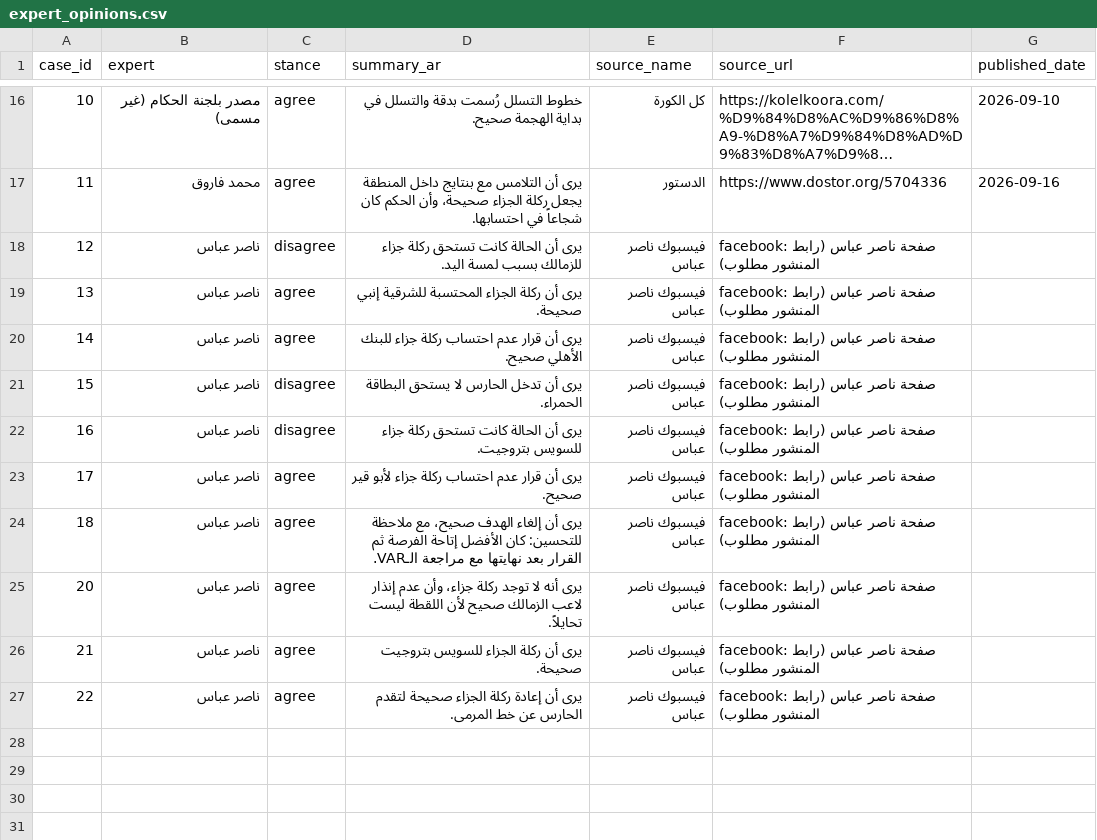
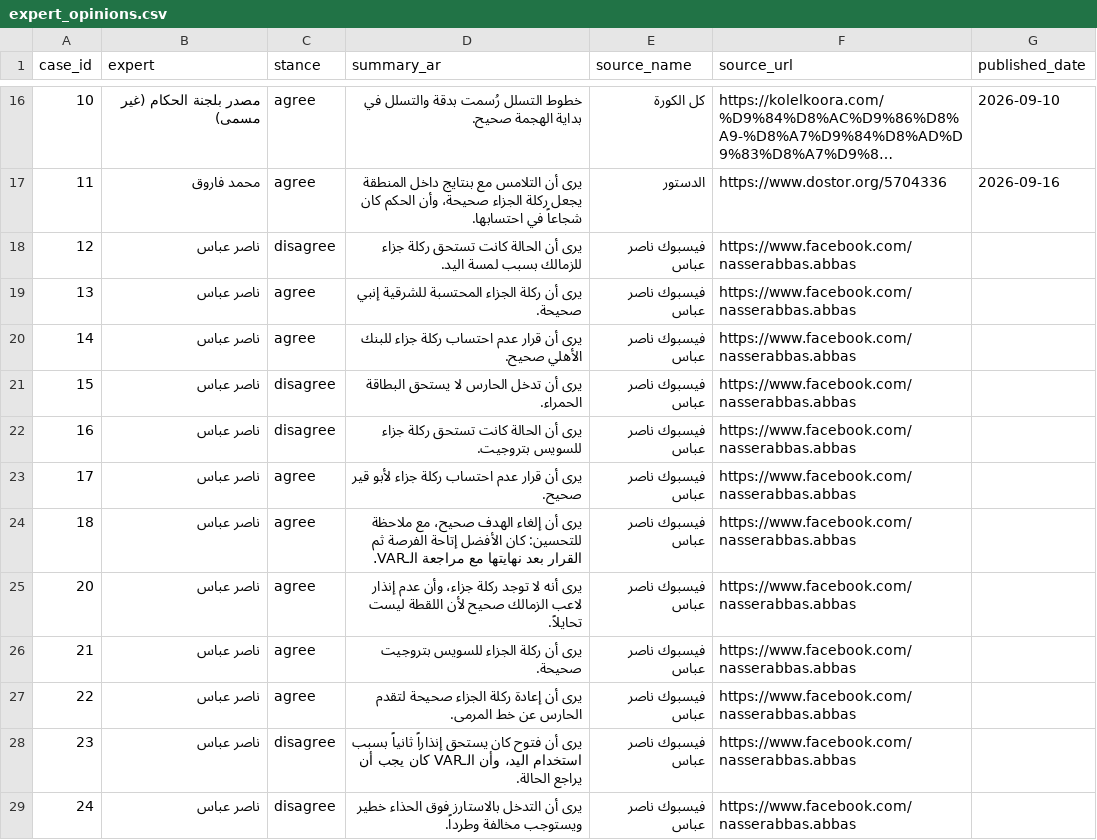
Before and after one commit to MoazReda/sofara, a CSV file: data/raw/expert_opinions.csv, drawn as a sheet; only a part is shown, gaps mark what is left out; long unchanged cells end in ….

```diff
--- a/data/raw/expert_opinions.csv
+++ b/data/raw/expert_opinions.csv
@@ -17,11 +17,13 @@
 11,محمد فاروق,agree,يرى أن التلامس مع بنتايج داخل المنطقة يجعل ركلة الجزاء صحيحة، وأن الحكم كان شجاعاً في احتسابها.,الدستور,https://www.dostor.org/5704336,2026-09-16
-12,ناصر عباس,disagree,يرى أن الحالة كانت تستحق ركلة جزاء للزمالك بسبب لمسة اليد.,فيسبوك ناصر عباس,facebook: صفحة ناصر عباس (رابط المنشور مطلوب),
-13,ناصر عباس,agree,يرى أن ركلة الجزاء المحتسبة للشرقية إنبي صحيحة.,فيسبوك ناصر عباس,facebook: صفحة ناصر عباس (رابط المنشور مطلوب),
-14,ناصر عباس,agree,يرى أن قرار عدم احتساب ركلة جزاء للبنك الأهلي صحيح.,فيسبوك ناصر عباس,facebook: صفحة ناصر عباس (رابط المنشور مطلوب),
-15,ناصر عباس,disagree,يرى أن تدخل الحارس لا يستحق البطاقة الحمراء.,فيسبوك ناصر عباس,facebook: صفحة ناصر عباس (رابط المنشور مطلوب),
-16,ناصر عباس,disagree,يرى أن الحالة كانت تستحق ركلة جزاء للسويس بتروجيت.,فيسبوك ناصر عباس,facebook: صفحة ناصر عباس (رابط المنشور مطلوب),
-17,ناصر عباس,agree,يرى أن قرار عدم احتساب ركلة جزاء لأبو قير صحيح.,فيسبوك ناصر عباس,facebook: صفحة ناصر عباس (رابط المنشور مطلوب),
-18,ناصر عباس,agree,يرى أن إلغاء الهدف صحيح، مع ملاحظة للتحسين: كان الأفضل إتاحة الفرصة ثم القرار بعد نهايتها مع مراجعة الـVAR.,فيسبوك ناصر عباس,facebook: صفحة ناصر عباس (رابط المنشور مطلوب),
-20,ناصر عباس,agree,يرى أنه لا توجد ركلة جزاء، وأن عدم إنذار لاعب الزمالك صحيح لأن اللقطة ليست تحايلاً.,فيسبوك ناصر عباس,facebook: صفحة ناصر عباس (رابط المنشور مطلوب),
-21,ناصر عباس,agree,يرى أن ركلة الجزاء للسويس بتروجيت صحيحة.,فيسبوك ناصر عباس,facebook: صفحة ناصر عباس (رابط المنشور مطلوب),
-22,ناصر عباس,agree,يرى أن إعادة ركلة الجزاء صحيحة لتقدم الحارس عن خط المرمى.,فيسبوك ناصر عباس,facebook: صفحة ناصر عباس (رابط المنشور مطلوب),
+12,ناصر عباس,disagree,يرى أن الحالة كانت تستحق ركلة جزاء للزمالك بسبب لمسة اليد.,فيسبوك ناصر عباس,https://www.facebook.com/nasserabbas.abbas,
+13,ناصر عباس,agree,يرى أن ركلة الجزاء المحتسبة للشرقية إنبي صحيحة.,فيسبوك ناصر عباس,https://www.facebook.com/nasserabbas.abbas,
+14,ناصر عباس,agree,يرى أن قرار عدم احتساب ركلة جزاء للبنك الأهلي صحيح.,فيسبوك ناصر عباس,https://www.facebook.com/nasserabbas.abbas,
+15,ناصر عباس,disagree,يرى أن تدخل الحارس لا يستحق البطاقة الحمراء.,فيسبوك ناصر عباس,https://www.facebook.com/nasserabbas.abbas,
+16,ناصر عباس,disagree,يرى أن الحالة كانت تستحق ركلة جزاء للسويس بتروجيت.,فيسبوك ناصر عباس,https://www.facebook.com/nasserabbas.abbas,
+17,ناصر عباس,agree,يرى أن قرار عدم احتساب ركلة جزاء لأبو قير صحيح.,فيسبوك ناصر عباس,https://www.facebook.com/nasserabbas.abbas,
+18,ناصر عباس,agree,يرى أن إلغاء الهدف صحيح، مع ملاحظة للتحسين: كان الأفضل إتاحة الفرصة ثم القرار بعد نهايتها مع مراجعة الـVAR.,فيسبوك ناصر عباس,https://www.facebook.com/nasserabbas.abbas,
+20,ناصر عباس,agree,يرى أنه لا توجد ركلة جزاء، وأن عدم إنذار لاعب الزمالك صحيح لأن اللقطة ليست تحايلاً.,فيسبوك ناصر عباس,https://www.facebook.com/nasserabbas.abbas,
+21,ناصر عباس,agree,يرى أن ركلة الجزاء للسويس بتروجيت صحيحة.,فيسبوك ناصر عباس,https://www.facebook.com/nasserabbas.abbas,
+22,ناصر عباس,agree,يرى أن إعادة ركلة الجزاء صحيحة لتقدم الحارس عن خط المرمى.,فيسبوك ناصر عباس,https://www.facebook.com/nasserabbas.abbas,
+23,ناصر عباس,disagree,يرى أن فتوح كان يستحق إنذاراً ثانياً بسبب استخدام اليد، وأن الـVAR كان يجب أن يراجع الحالة.,فيسبوك ناصر عباس,https://www.facebook.com/nasserabbas.abbas,
+24,ناصر عباس,disagree,يرى أن التدخل بالاستارز فوق الحذاء خطير ويستوجب مخالفة وطرداً.,فيسبوك ناصر عباس,https://www.facebook.com/nasserabbas.abbas,
```
Also changed, not shown: data/raw/incidents.csv, data/raw/official_aliases.csv, 2 other files.
